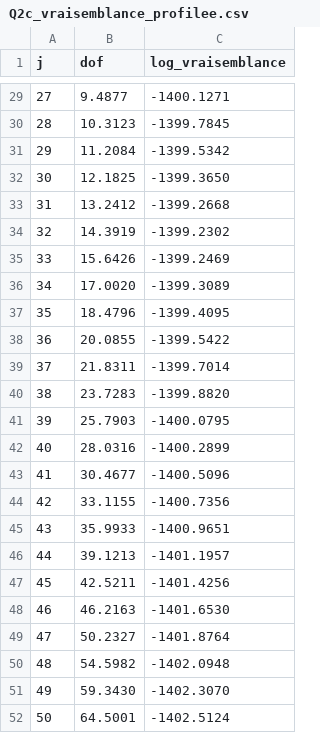
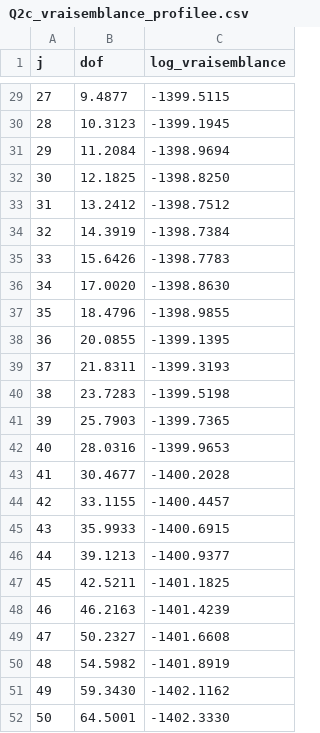
Before and after one commit to ulricduranleau/Devoir4-financial-econometrics, a CSV file: resultats_probleme2/Q2c_vraisemblance_profilee.csv, drawn as a sheet; only a part is shown, gaps mark what is left out; the diff covers the shown part only.

```diff
--- a/resultats_probleme2/Q2c_vraisemblance_profilee.csv
+++ b/resultats_probleme2/Q2c_vraisemblance_profilee.csv
@@ -29,24 +29,24 @@ j,dof,log_vraisemblance
-27,9.4877,-1400.1271
-28,10.3123,-1399.7845
-29,11.2084,-1399.5342
-30,12.1825,-1399.3650
-31,13.2412,-1399.2668
-32,14.3919,-1399.2302
-33,15.6426,-1399.2469
-34,17.0020,-1399.3089
-35,18.4796,-1399.4095
-36,20.0855,-1399.5422
-37,21.8311,-1399.7014
-38,23.7283,-1399.8820
-39,25.7903,-1400.0795
-40,28.0316,-1400.2899
-41,30.4677,-1400.5096
-42,33.1155,-1400.7356
-43,35.9933,-1400.9651
-44,39.1213,-1401.1957
-45,42.5211,-1401.4256
-46,46.2163,-1401.6530
-47,50.2327,-1401.8764
-48,54.5982,-1402.0948
-49,59.3430,-1402.3070
-50,64.5001,-1402.5124
+27,9.4877,-1399.5115
+28,10.3123,-1399.1945
+29,11.2084,-1398.9694
+30,12.1825,-1398.8250
+31,13.2412,-1398.7512
+32,14.3919,-1398.7384
+33,15.6426,-1398.7783
+34,17.0020,-1398.8630
+35,18.4796,-1398.9855
+36,20.0855,-1399.1395
+37,21.8311,-1399.3193
+38,23.7283,-1399.5198
+39,25.7903,-1399.7365
+40,28.0316,-1399.9653
+41,30.4677,-1400.2028
+42,33.1155,-1400.4457
+43,35.9933,-1400.6915
+44,39.1213,-1400.9377
+45,42.5211,-1401.1825
+46,46.2163,-1401.4239
+47,50.2327,-1401.6608
+48,54.5982,-1401.8919
+49,59.3430,-1402.1162
+50,64.5001,-1402.3330
```
Also changed, not shown: 27 edited cells elsewhere in this file, 4 other files.
